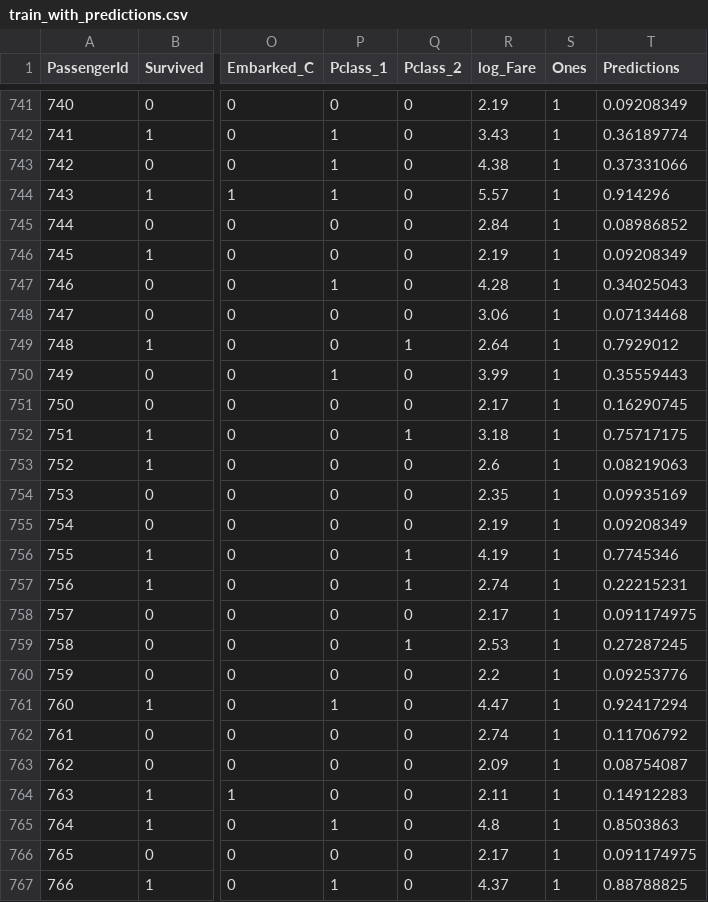
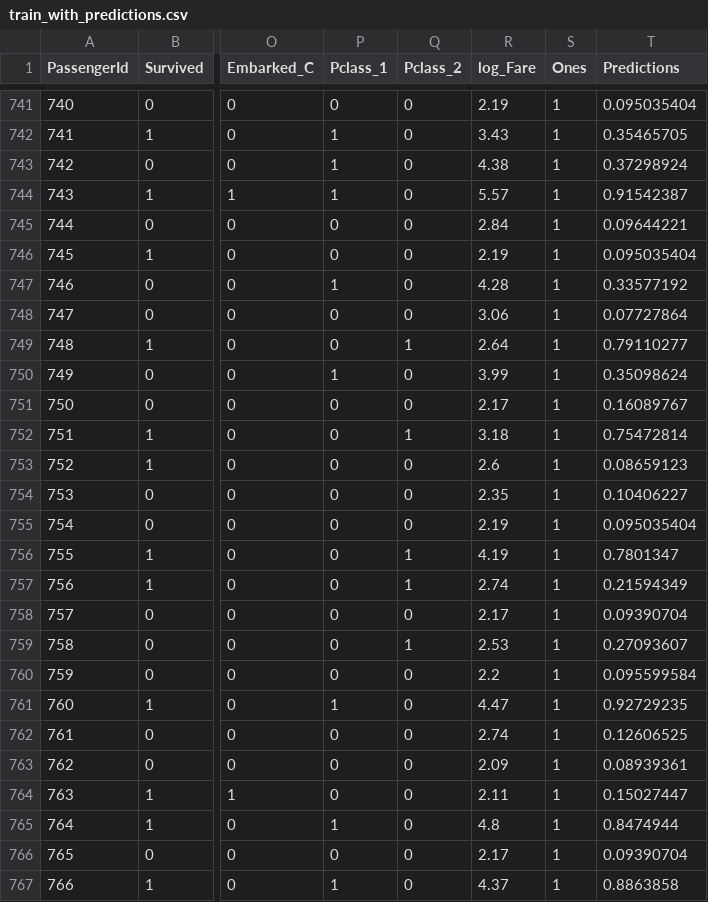
Before and after one commit to himanshuraimau/fastaideep, a CSV file: ch4/train_with_predictions.csv, drawn as a sheet; only a part is shown, gaps mark what is left out; the diff covers the shown part only; the diff names each change by its address in the sheet, - before the commit and + after, or states it on an @@ line.

```diff
--- a/ch4/train_with_predictions.csv
+++ b/ch4/train_with_predictions.csv
-T741 (Predictions): 0.09208349
+T741 (Predictions): 0.095035404
-T742 (Predictions): 0.36189774
+T742 (Predictions): 0.35465705
-T743 (Predictions): 0.37331066
+T743 (Predictions): 0.37298924
-T744 (Predictions): 0.914296
+T744 (Predictions): 0.91542387
-T745 (Predictions): 0.08986852
+T745 (Predictions): 0.09644221
-T746 (Predictions): 0.09208349
+T746 (Predictions): 0.095035404
-T747 (Predictions): 0.34025043
+T747 (Predictions): 0.33577192
-T748 (Predictions): 0.07134468
+T748 (Predictions): 0.07727864
-T749 (Predictions): 0.7929012
+T749 (Predictions): 0.79110277
-T750 (Predictions): 0.35559443
+T750 (Predictions): 0.35098624
-T751 (Predictions): 0.16290745
+T751 (Predictions): 0.16089767
-T752 (Predictions): 0.75717175
+T752 (Predictions): 0.75472814
-T753 (Predictions): 0.08219063
+T753 (Predictions): 0.08659123
-T754 (Predictions): 0.09935169
+T754 (Predictions): 0.10406227
-T755 (Predictions): 0.09208349
+T755 (Predictions): 0.095035404
-T756 (Predictions): 0.7745346
+T756 (Predictions): 0.7801347
-T757 (Predictions): 0.22215231
+T757 (Predictions): 0.21594349
-T758 (Predictions): 0.091174975
+T758 (Predictions): 0.09390704
-T759 (Predictions): 0.27287245
+T759 (Predictions): 0.27093607
-T760 (Predictions): 0.09253776
+T760 (Predictions): 0.095599584
-T761 (Predictions): 0.92417294
+T761 (Predictions): 0.92729235
-T762 (Predictions): 0.11706792
+T762 (Predictions): 0.12606525
-T763 (Predictions): 0.08754087
+T763 (Predictions): 0.08939361
-T764 (Predictions): 0.14912283
+T764 (Predictions): 0.15027447
-T765 (Predictions): 0.8503863
+T765 (Predictions): 0.8474944
-T766 (Predictions): 0.091174975
+T766 (Predictions): 0.09390704
-T767 (Predictions): 0.88788825
+T767 (Predictions): 0.8863858
```
Also changed, not shown: 152 edited cells elsewhere in this file, 5 other files.
